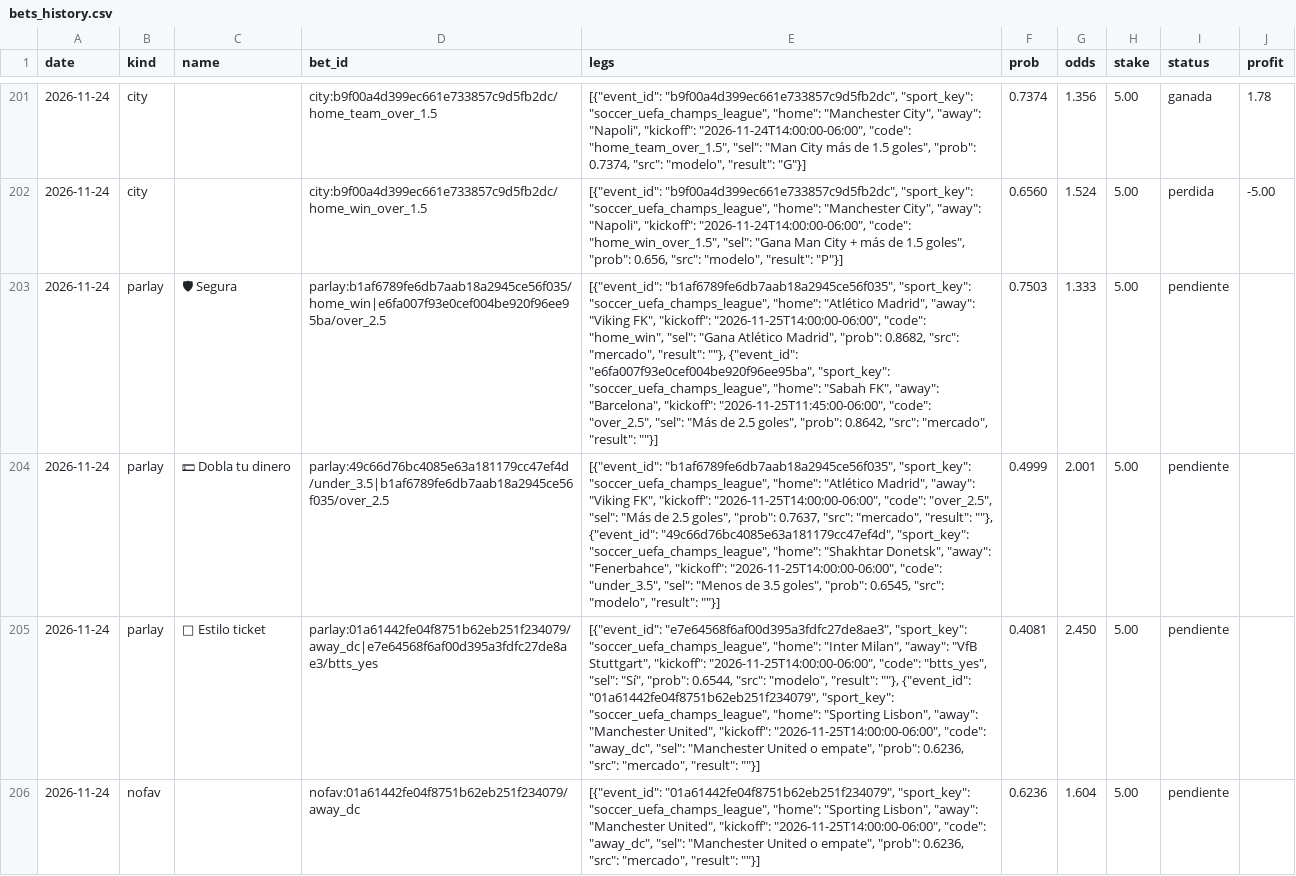
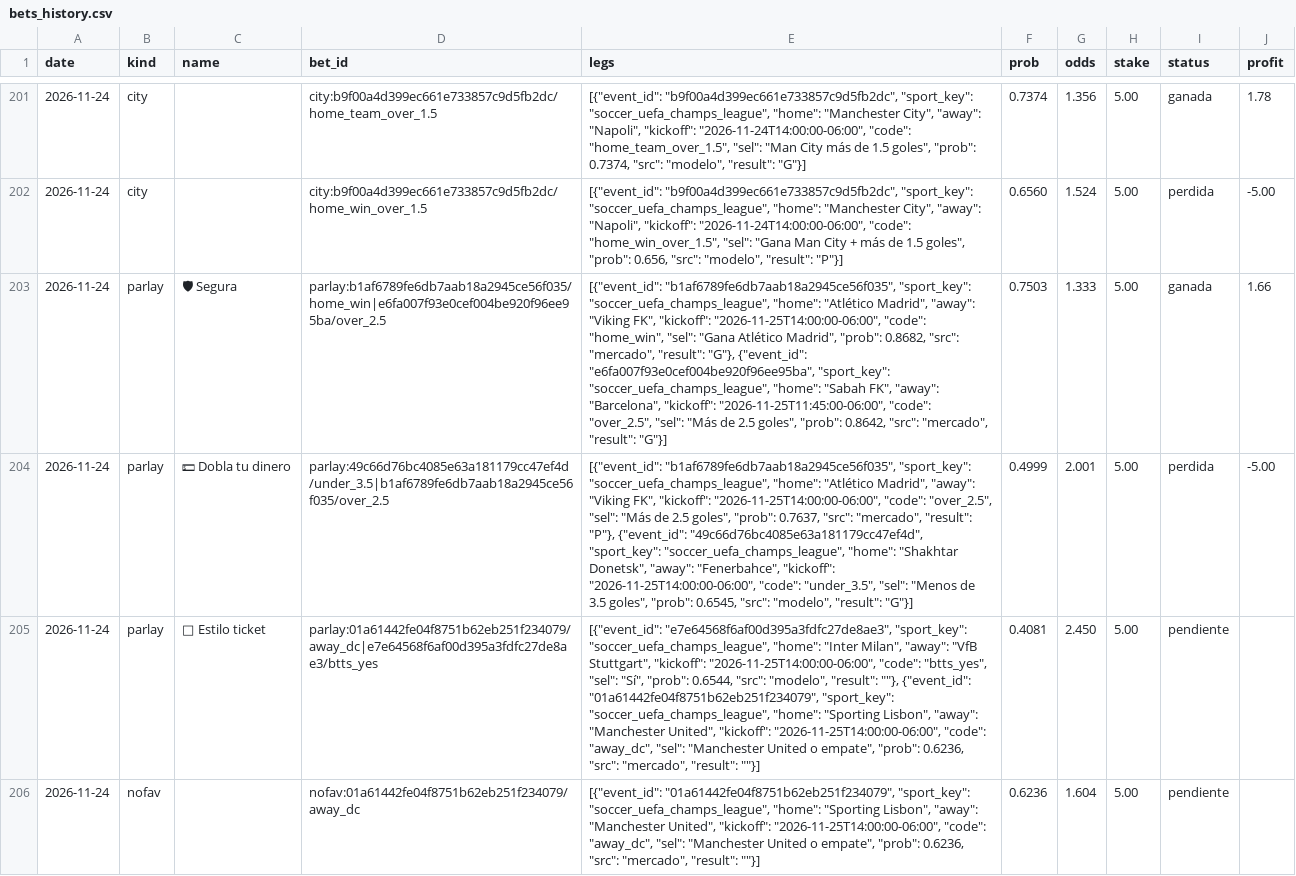
Before and after one commit to Ryojik-ser/value-betting, a CSV file: data/bets_history.csv, drawn as a sheet; only a part is shown, gaps mark what is left out; the diff covers the shown part only; the diff names each change by its address in the sheet, - before the commit and + after, or states it on an @@ line.

```diff
--- a/data/bets_history.csv
+++ b/data/bets_history.csv
-E203 (legs): …"mercado", "result": ""}, {"event_id": "e6fa007f93e0cef004be920f96ee95ba", "sport_key": "soccer_uefa_champs_league", "home": "Sabah FK", "away": "Barcelona", "kickoff": "2026-11-25T11:45:00-06:00", "code": "over_2.5", "sel": "Más de 2.5 goles", "prob": 0.8642, "src": "mercado", "result": ""}]
+E203 (legs): …"mercado", "result": "G"}, {"event_id": "e6fa007f93e0cef004be920f96ee95ba", "sport_key": "soccer_uefa_champs_league", "home": "Sabah FK", "away": "Barcelona", "kickoff": "2026-11-25T11:45:00-06:00", "code": "over_2.5", "sel": "Más de 2.5 goles", "prob": 0.8642, "src": "mercado", "result": "G"}]
-I203 (status): pendiente
+I203 (status): ganada
-J203 (profit): (empty)
+J203 (profit): 1.66
-E204 (legs): …"mercado", "result": ""}, {"event_id": "49c66d76bc4085e63a181179cc47ef4d", "sport_key": "soccer_uefa_champs_league", "home": "Shakhtar Donetsk", "away": "Fenerbahce", "kickoff": "2026-11-25T14:00:00-06:00", "code": "under_3.5", "sel": "Menos de 3.5 goles", "prob": 0.6545, "src": "modelo", "result": ""}]
+E204 (legs): …"mercado", "result": "P"}, {"event_id": "49c66d76bc4085e63a181179cc47ef4d", "sport_key": "soccer_uefa_champs_league", "home": "Shakhtar Donetsk", "away": "Fenerbahce", "kickoff": "2026-11-25T14:00:00-06:00", "code": "under_3.5", "sel": "Menos de 3.5 goles", "prob": 0.6545, "src": "modelo", "result": "G"}]
-I204 (status): pendiente
+I204 (status): perdida
-J204 (profit): (empty)
+J204 (profit): -5.00
```
Also changed, not shown: 9 edited cells elsewhere in this file, data/picks_history.csv.
